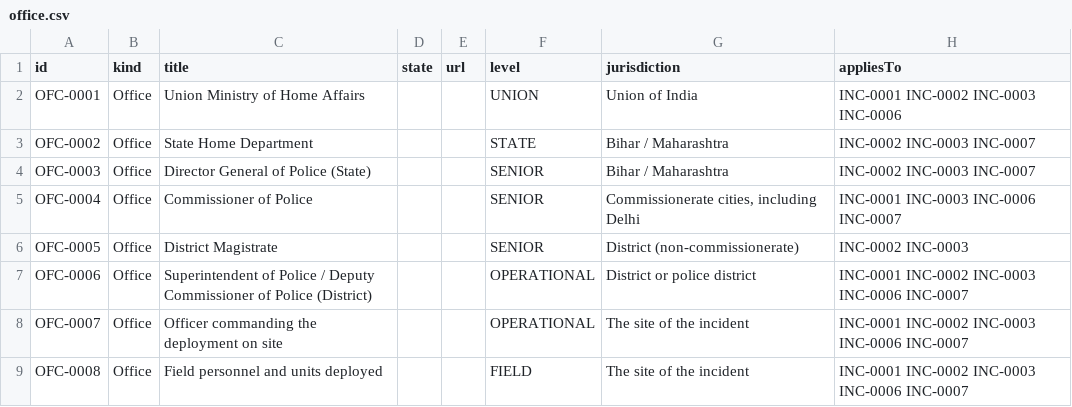
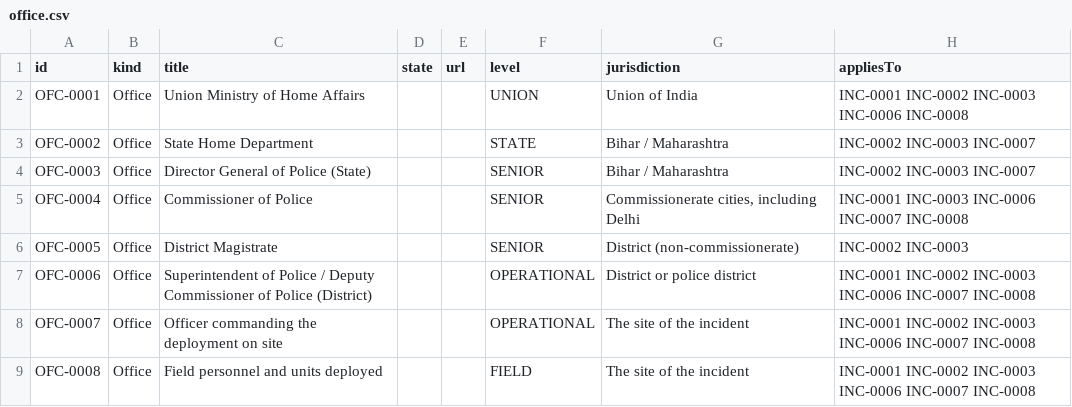
Before and after one commit to Varnasr/WhoGaveTheOrder, a CSV file: data/export/office.csv, drawn as a sheet.

```diff
--- a/data/export/office.csv
+++ b/data/export/office.csv
@@ -1,9 +1,9 @@
 id,kind,title,state,url,level,jurisdiction,appliesTo
-OFC-0001,Office,Union Ministry of Home Affairs,,,UNION,Union of India,INC-0001 INC-0002 INC-0003 INC-0006
+OFC-0001,Office,Union Ministry of Home Affairs,,,UNION,Union of India,INC-0001 INC-0002 INC-0003 INC-0006 INC-0008
 OFC-0002,Office,State Home Department,,,STATE,Bihar / Maharashtra,INC-0002 INC-0003 INC-0007
 OFC-0003,Office,Director General of Police (State),,,SENIOR,Bihar / Maharashtra,INC-0002 INC-0003 INC-0007
-OFC-0004,Office,Commissioner of Police,,,SENIOR,"Commissionerate cities, including Delhi",INC-0001 INC-0003 INC-0006 INC-0007
+OFC-0004,Office,Commissioner of Police,,,SENIOR,"Commissionerate cities, including Delhi",INC-0001 INC-0003 INC-0006 INC-0007 INC-0008
 OFC-0005,Office,District Magistrate,,,SENIOR,District (non-commissionerate),INC-0002 INC-0003
-OFC-0006,Office,Superintendent of Police / Deputy Commissioner of Police (District),,,OPERATIONAL,District or police district,INC-0001 INC-0002 INC-0003 INC-0006 INC-0007
-OFC-0007,Office,Officer commanding the deployment on site,,,OPERATIONAL,The site of the incident,INC-0001 INC-0002 INC-0003 INC-0006 INC-0007
-OFC-0008,Office,Field personnel and units deployed,,,FIELD,The site of the incident,INC-0001 INC-0002 INC-0003 INC-0006 INC-0007
+OFC-0006,Office,Superintendent of Police / Deputy Commissioner of Police (District),,,OPERATIONAL,District or police district,INC-0001 INC-0002 INC-0003 INC-0006 INC-0007 INC-0008
+OFC-0007,Office,Officer commanding the deployment on site,,,OPERATIONAL,The site of the incident,INC-0001 INC-0002 INC-0003 INC-0006 INC-0007 INC-0008
+OFC-0008,Office,Field personnel and units deployed,,,FIELD,The site of the incident,INC-0001 INC-0002 INC-0003 INC-0006 INC-0007 INC-0008
```
Also changed, not shown: data/export/evidence.csv, data/export/incident.csv, 10 other files.
